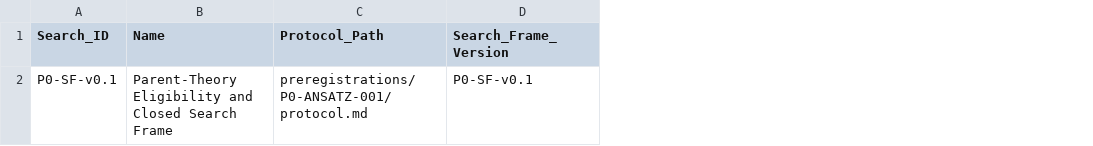
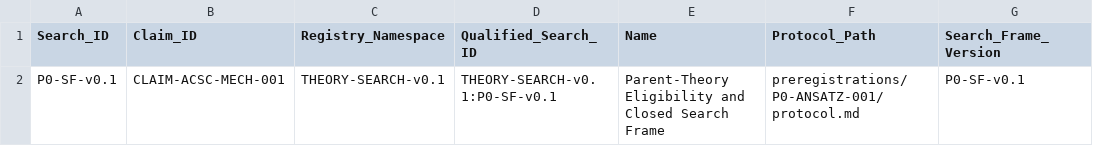
Before and after one commit to LcosmosS/S.T.A.R.-Labs, a CSV file: registry/theory_search_registry_v0.1.csv, drawn as a sheet; only a part is shown; the diff names each change by its address in the sheet, - before the commit and + after, or states it on an @@ line.

Commit message:
Add qualified namespace to theory search registry

```diff
--- a/registry/theory_search_registry_v0.1.csv
+++ b/registry/theory_search_registry_v0.1.csv
+column B (Claim_ID), row 2: CLAIM-ACSC-MECH-001
+column C (Registry_Namespace), row 2: THEORY-SEARCH-v0.1
+column D (Qualified_Search_ID), row 2: THEORY-SEARCH-v0.1:P0-SF-v0.1
```
